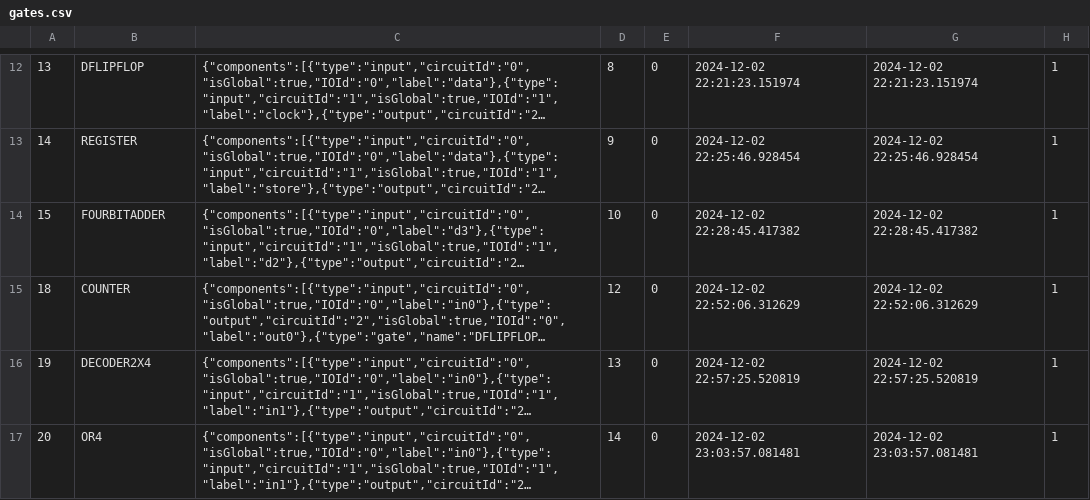
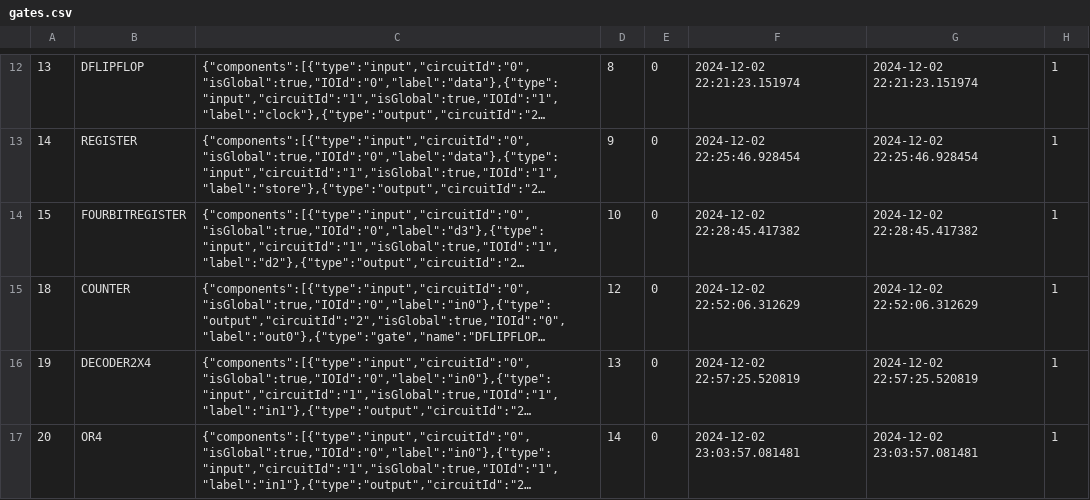
Before and after one commit to LuizBudeu/logic-gates, a CSV file: server/api/gates.csv, drawn as a sheet; only a part is shown, gaps mark what is left out; long unchanged cells end in …; the diff names each change by its address in the sheet, - before the commit and + after, or states it on an @@ line.

Commit message:
adding more gates and gate seed

```diff
--- a/server/api/gates.csv
+++ b/server/api/gates.csv
-B14: FOURBITADDER
+B14: FOURBITREGISTER
```
Also changed, not shown: 4 other files.
